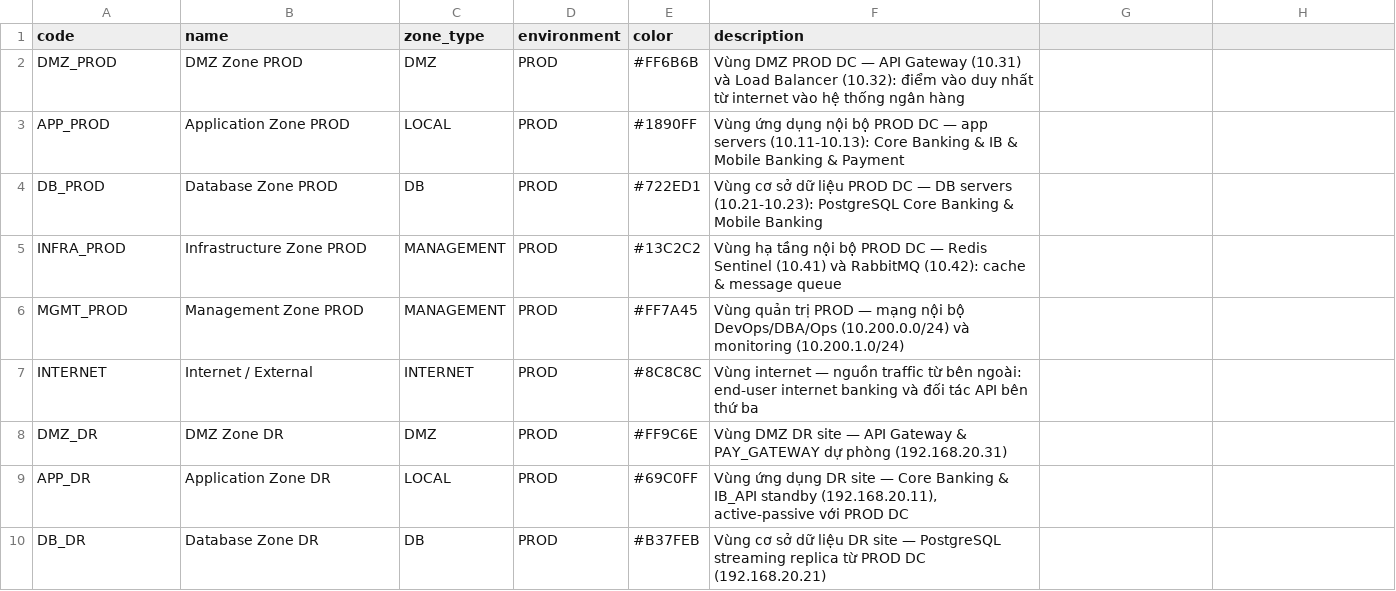
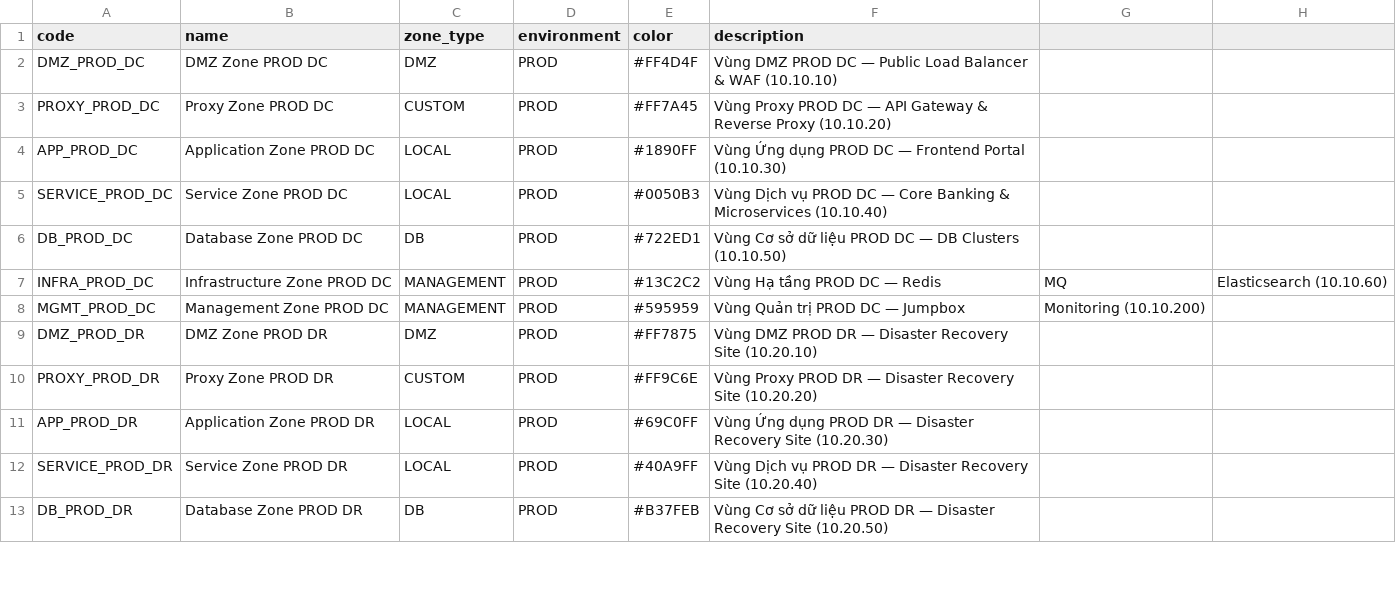
Before and after one commit to phan-tuan-thanh/SystemManager, a CSV file: demo/csv/ha_tang/network-zones.csv, drawn as a sheet; only a part is shown; the diff covers the shown part only.

```diff
--- a/demo/csv/ha_tang/network-zones.csv
+++ b/demo/csv/ha_tang/network-zones.csv
@@ -1,10 +1,13 @@
 code,name,zone_type,environment,color,description
-DMZ_PROD,DMZ Zone PROD,DMZ,PROD,#FF6B6B,Vùng DMZ PROD DC — API Gateway (10.31) và Load Balancer (10.32): điểm vào duy nhất từ internet vào hệ thống ngân hàng
-APP_PROD,Application Zone PROD,LOCAL,PROD,#1890FF,Vùng ứng dụng nội bộ PROD DC — app servers (10.11-10.13): Core Banking & IB & Mobile Banking & Payment
-DB_PROD,Database Zone PROD,DB,PROD,#722ED1,Vùng cơ sở dữ liệu PROD DC — DB servers (10.21-10.23): PostgreSQL Core Banking & Mobile Banking
-INFRA_PROD,Infrastructure Zone PROD,MANAGEMENT,PROD,#13C2C2,Vùng hạ tầng nội bộ PROD DC — Redis Sentinel (10.41) và RabbitMQ (10.42): cache & message queue
-MGMT_PROD,Management Zone PROD,MANAGEMENT,PROD,#FF7A45,Vùng quản trị PROD — mạng nội bộ DevOps/DBA/Ops (10.200.0.0/24) và monitoring (10.200.1.0/24)
-INTERNET,Internet / External,INTERNET,PROD,#8C8C8C,Vùng internet — nguồn traffic từ bên ngoài: end-user internet banking và đối tác API bên thứ ba
-DMZ_DR,DMZ Zone DR,DMZ,PROD,#FF9C6E,Vùng DMZ DR site — API Gateway & PAY_GATEWAY dự phòng (192.168.20.31)
-APP_DR,Application Zone DR,LOCAL,PROD,#69C0FF,"Vùng ứng dụng DR site — Core Banking & IB_API standby (192.168.20.11), active-passive với PROD DC"
-DB_DR,Database Zone DR,DB,PROD,#B37FEB,Vùng cơ sở dữ liệu DR site — PostgreSQL streaming replica từ PROD DC (192.168.20.21)
+DMZ_PROD_DC,DMZ Zone PROD DC,DMZ,PROD,#FF4D4F,Vùng DMZ PROD DC — Public Load Balancer & WAF (10.10.10)
+PROXY_PROD_DC,Proxy Zone PROD DC,CUSTOM,PROD,#FF7A45,Vùng Proxy PROD DC — API Gateway & Reverse Proxy (10.10.20)
+APP_PROD_DC,Application Zone PROD DC,LOCAL,PROD,#1890FF,Vùng Ứng dụng PROD DC — Frontend Portal (10.10.30)
+SERVICE_PROD_DC,Service Zone PROD DC,LOCAL,PROD,#0050B3,Vùng Dịch vụ PROD DC — Core Banking & Microservices (10.10.40)
+DB_PROD_DC,Database Zone PROD DC,DB,PROD,#722ED1,Vùng Cơ sở dữ liệu PROD DC — DB Clusters (10.10.50)
+INFRA_PROD_DC,Infrastructure Zone PROD DC,MANAGEMENT,PROD,#13C2C2,Vùng Hạ tầng PROD DC — Redis, MQ, Elasticsearch (10.10.60)
+MGMT_PROD_DC,Management Zone PROD DC,MANAGEMENT,PROD,#595959,Vùng Quản trị PROD DC — Jumpbox, Monitoring (10.10.200)
+DMZ_PROD_DR,DMZ Zone PROD DR,DMZ,PROD,#FF7875,Vùng DMZ PROD DR — Disaster Recovery Site (10.20.10)
+PROXY_PROD_DR,Proxy Zone PROD DR,CUSTOM,PROD,#FF9C6E,Vùng Proxy PROD DR — Disaster Recovery Site (10.20.20)
+APP_PROD_DR,Application Zone PROD DR,LOCAL,PROD,#69C0FF,Vùng Ứng dụng PROD DR — Disaster Recovery Site (10.20.30)
+SERVICE_PROD_DR,Service Zone PROD DR,LOCAL,PROD,#40A9FF,Vùng Dịch vụ PROD DR — Disaster Recovery Site (10.20.40)
+DB_PROD_DR,Database Zone PROD DR,DB,PROD,#B37FEB,Vùng Cơ sở dữ liệu PROD DR — Disaster Recovery Site (10.20.50)
```
Also changed, not shown: 5 added rows, 1 removed row and 12 edited cells elsewhere in this file, demo/csv/ha_tang/zone-ips.csv, demo/csv/ung_dung/applications.csv, 10 other files.
